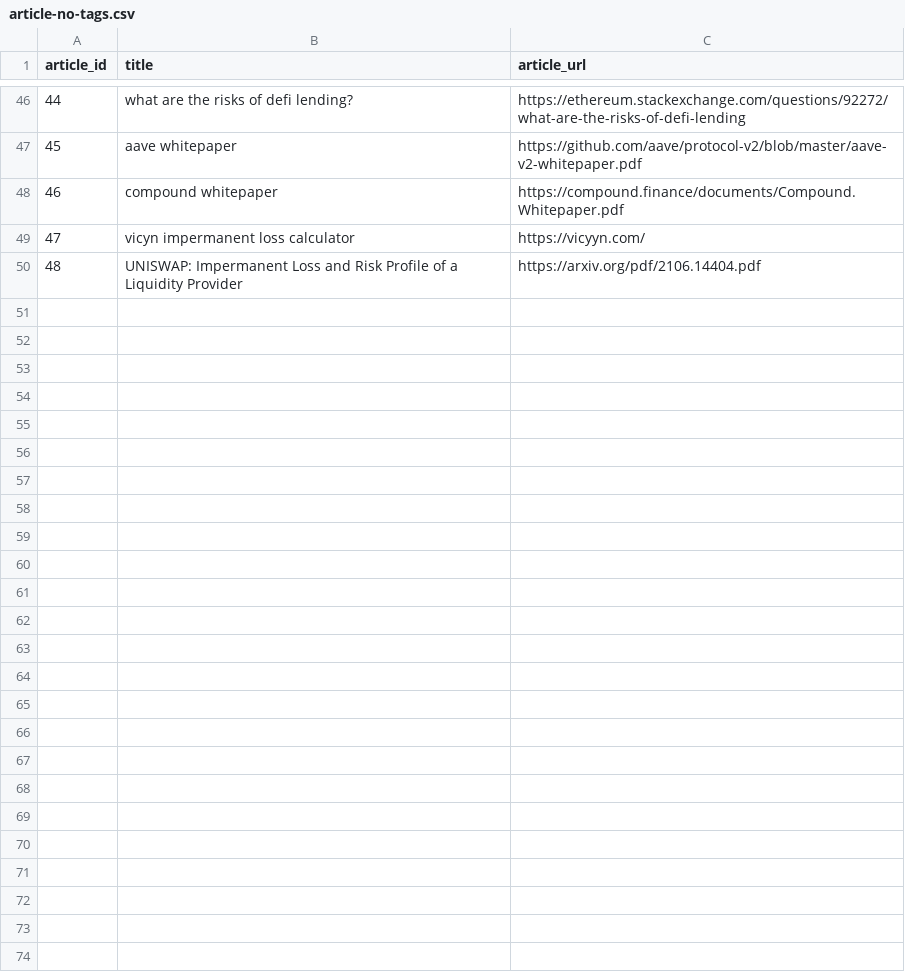
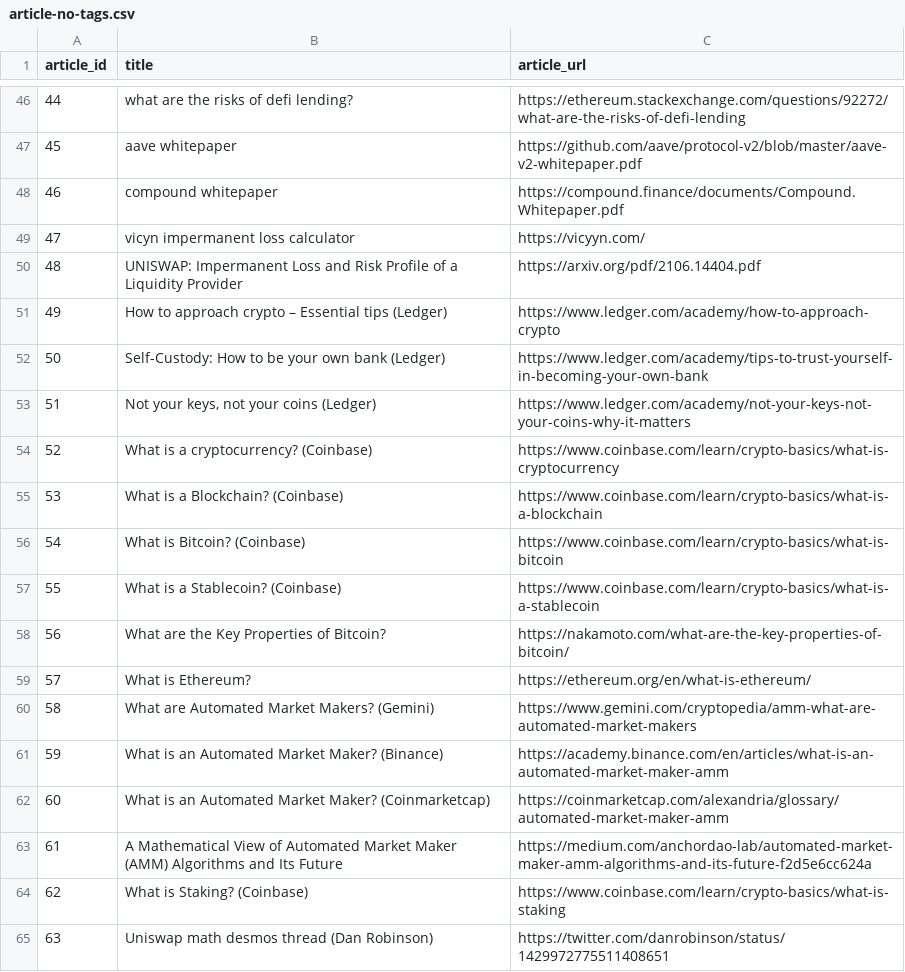
Before and after one commit to 0xPuffin/pentacle, a CSV file: data/article-no-tags.csv, drawn as a sheet; only a part is shown, gaps mark what is left out.

```diff
--- a/data/article-no-tags.csv
+++ b/data/article-no-tags.csv
@@ -50 +50,17 @@ article_id,title,article_url
 48,UNISWAP: Impermanent Loss and Risk Profile of a Liquidity Provider,https://arxiv.org/pdf/2106.14404.pdf
+49,How to approach crypto – Essential tips (Ledger),https://www.ledger.com/academy/how-to-approach-crypto
+50,Self-Custody: How to be your own bank (Ledger),https://www.ledger.com/academy/tips-to-trust-yourself-in-becoming-your-own-bank
+51,"Not your keys, not your coins (Ledger)",https://www.ledger.com/academy/not-your-keys-not-your-coins-why-it-matters
+52,What is a cryptocurrency? (Coinbase),https://www.coinbase.com/learn/crypto-basics/what-is-cryptocurrency
+53,What is a Blockchain? (Coinbase),https://www.coinbase.com/learn/crypto-basics/what-is-a-blockchain
+54,What is Bitcoin? (Coinbase),https://www.coinbase.com/learn/crypto-basics/what-is-bitcoin
+55,What is a Stablecoin? (Coinbase),https://www.coinbase.com/learn/crypto-basics/what-is-a-stablecoin
+56,What are the Key Properties of Bitcoin?,https://nakamoto.com/what-are-the-key-properties-of-bitcoin/
+57,What is Ethereum?,https://ethereum.org/en/what-is-ethereum/
+58,What are Automated Market Makers? (Gemini),https://www.gemini.com/cryptopedia/amm-what-are-automated-market-makers
+59,What is an Automated Market Maker? (Binance),https://academy.binance.com/en/articles/what-is-an-automated-market-maker-amm
+60,What is an Automated Market Maker? (Coinmarketcap),https://coinmarketcap.com/alexandria/glossary/automated-market-maker-amm
+61,"A Mathematical View of Automated Market Maker (AMM) Algorithms and Its Future
+",https://medium.com/anchordao-lab/automated-market-maker-amm-algorithms-and-its-future-f2d5e6cc624a
+62,What is Staking? (Coinbase),https://www.coinbase.com/learn/crypto-basics/what-is-staking
+63,Uniswap math desmos thread (Dan Robinson),https://twitter.com/danrobinson/status/1429972775511408651
```
Also changed, not shown: data/article.csv, data/article_tags.csv, 17 other files.
